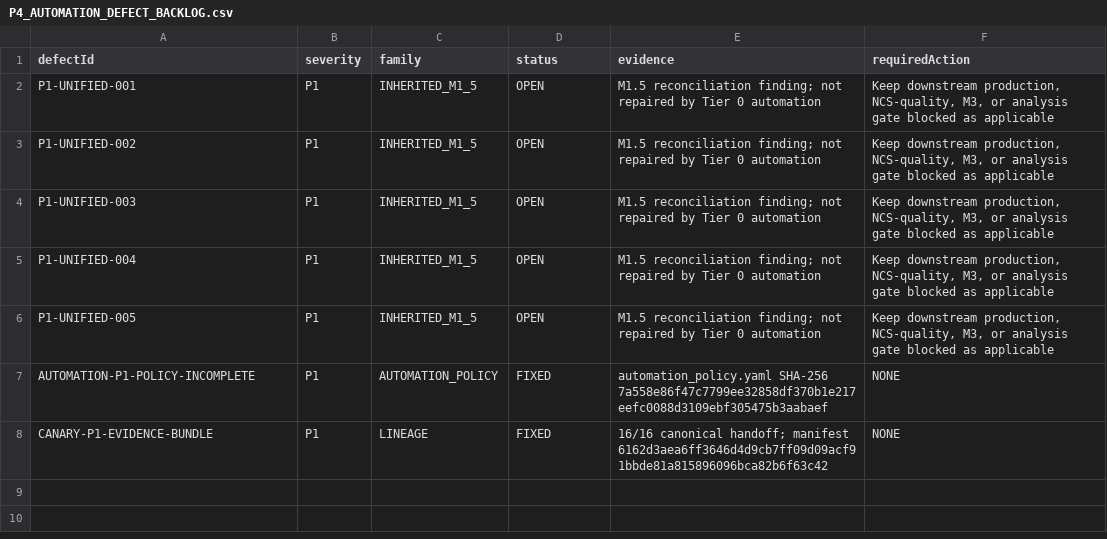
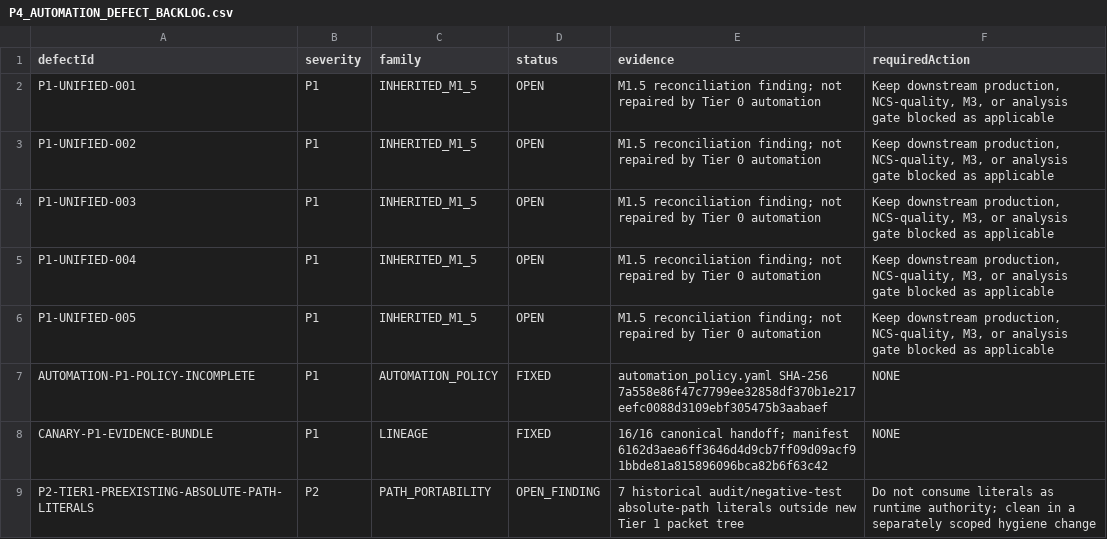
Before and after one commit to Siegfriex/SBS_dataScience, a CSV file: DSJA/project_4/reports/automation/P4_AUTOMATION_DEFECT_BACKLOG.csv, drawn as a sheet; the diff names each change by its address in the sheet, - before the commit and + after, or states it on an @@ line.

Commit message:
feat(integration): prepare Tier 1 canary approval gate

```diff
--- a/DSJA/project_4/reports/automation/P4_AUTOMATION_DEFECT_BACKLOG.csv
+++ b/DSJA/project_4/reports/automation/P4_AUTOMATION_DEFECT_BACKLOG.csv
+row 9: P2-TIER1-PREEXISTING-ABSOLUTE-PATH-LITERALS | P2 | PATH_PORTABILITY | OPEN_FINDING | 7 historical audit/negative-test absolute-path literals outside new Tier 1 packet tree | Do not consume literals as runtime authority; clean in a separately scoped hygiene change
```
Also changed, not shown: DSJA/project_4/reports/automation/P4_AUTOMATION_AGENT_STATUS.csv, DSJA/project_4/reports/automation/P4_AUTOMATION_PROMOTION_DECISIONS.csv, 14 other files.
